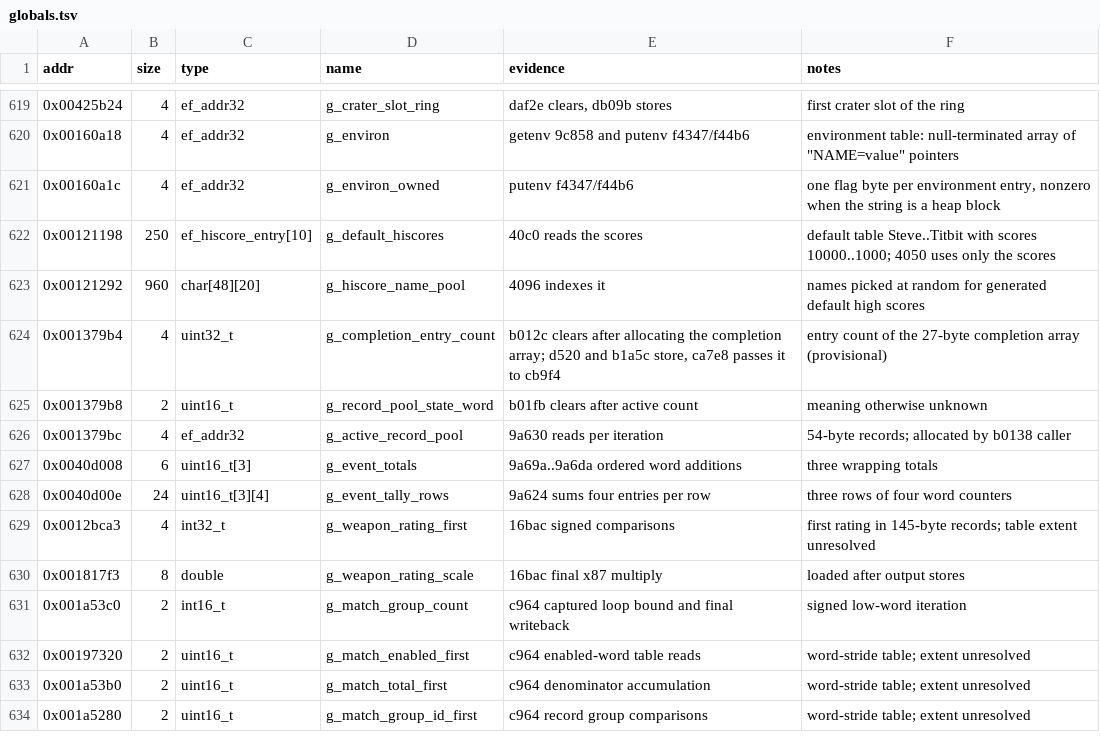
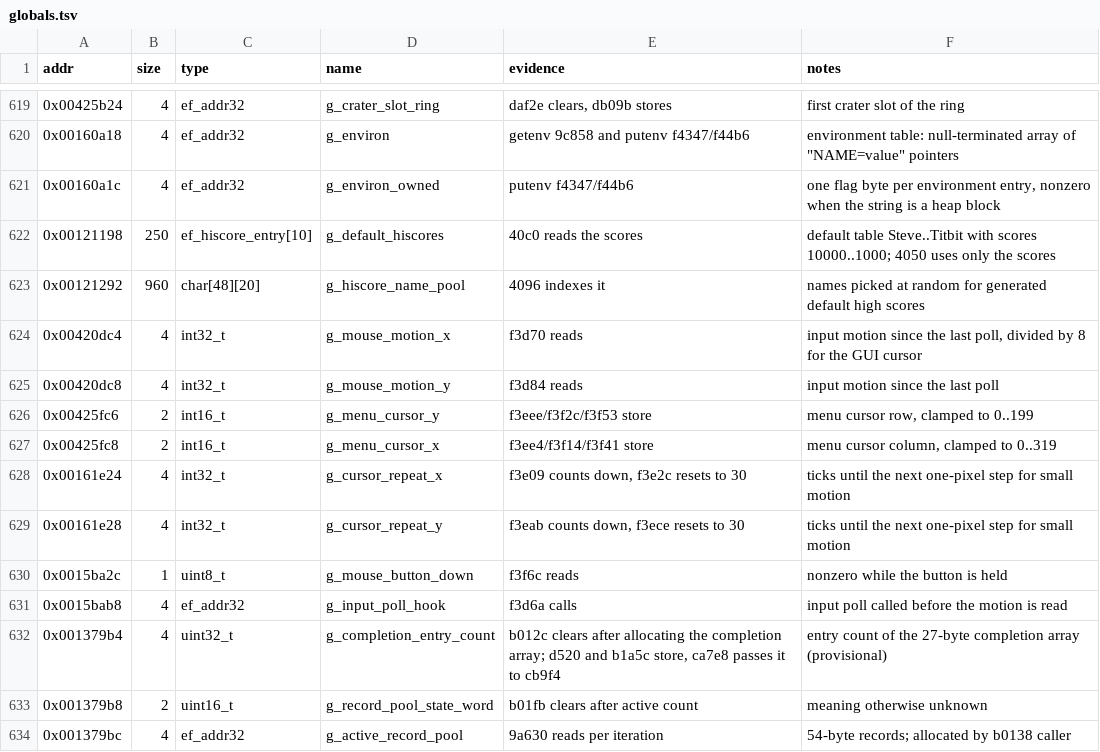
Before and after one commit to Grumbel/ef2000-port, a TSV file: decomp/symbols/globals.tsv, drawn as a sheet; only a part is shown, gaps mark what is left out; the shorter side is filled out with more unchanged rows; the diff names each change by its address in the sheet, - before the commit and + after, or states it on an @@ line.

```diff
--- a/decomp/symbols/globals.tsv
+++ b/decomp/symbols/globals.tsv
+row 624: 0x00420dc4 | 4 | int32_t | g_mouse_motion_x | f3d70 reads | input motion since the last poll, divided by 8 for the GUI cursor
+row 625: 0x00420dc8 | 4 | int32_t | g_mouse_motion_y | f3d84 reads | input motion since the last poll
+row 626: 0x00425fc6 | 2 | int16_t | g_menu_cursor_y | f3eee/f3f2c/f3f53 store | menu cursor row, clamped to 0..199
+row 627: 0x00425fc8 | 2 | int16_t | g_menu_cursor_x | f3ee4/f3f14/f3f41 store | menu cursor column, clamped to 0..319
+row 628: 0x00161e24 | 4 | int32_t | g_cursor_repeat_x | f3e09 counts down, f3e2c resets to 30 | ticks until the next one-pixel step for small motion
+row 629: 0x00161e28 | 4 | int32_t | g_cursor_repeat_y | f3eab counts down, f3ece resets to 30 | ticks until the next one-pixel step for small motion
+row 630: 0x0015ba2c | 1 | uint8_t | g_mouse_button_down | f3f6c reads | nonzero while the button is held
+row 631: 0x0015bab8 | 4 | ef_addr32 | g_input_poll_hook | f3d6a calls | input poll called before the motion is read
```
Also changed, not shown: decomp/symbols/functions.tsv, decomp/symbols/hybrid-exclude.tsv, 15 other files.
